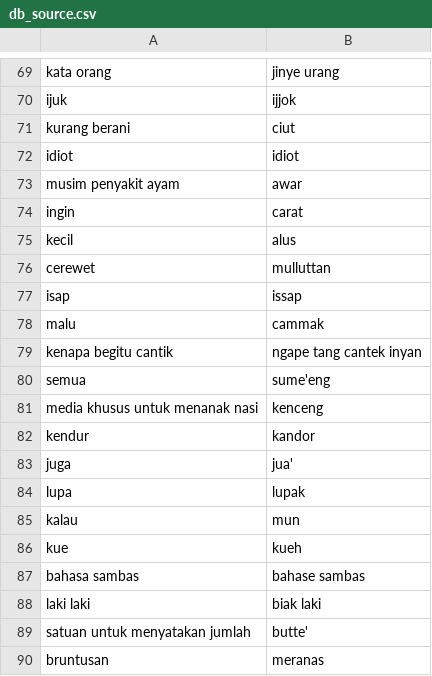
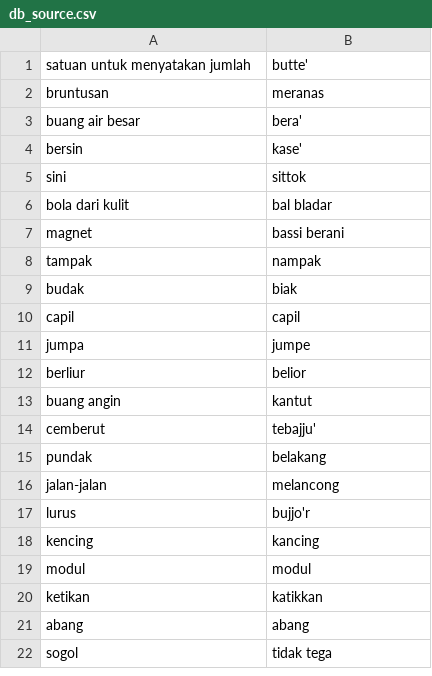
Before and after one commit to cacing69/indonesia-sambas-dataset, a CSV file: raw/db_source.csv, drawn as a sheet; only a part is shown, gaps mark what is left out; the shorter side is filled out with more unchanged rows; the diff covers the shown part only; the diff names each change by its address in the sheet, - before the commit and + after, or states it on an @@ line.

```diff
--- a/raw/db_source.csv
+++ b/raw/db_source.csv
-row 69: kata orang | jinye urang
-row 70: ijuk | ijjok
-row 71: kurang berani | ciut
-row 72: idiot | idiot
-row 73: musim penyakit ayam | awar
-row 74: ingin | carat
-row 75: kecil | alus
-row 76: cerewet | mulluttan
-row 77: isap | issap
-row 78: malu | cammak
-row 79: kenapa begitu cantik | ngape tang cantek inyan
-row 80: semua | sume'eng
-row 81: media khusus untuk menanak nasi | kenceng
-row 82: kendur | kandor
-row 83: juga | jua'
-row 84: lupa | lupak
-row 85: kalau | mun
-row 86: kue | kueh
-row 87: bahasa sambas | bahase sambas
-row 88: laki laki | biak laki
```
Also changed, not shown: 68 removed rows elsewhere in this file, data/indonesia_sambas.csv.
